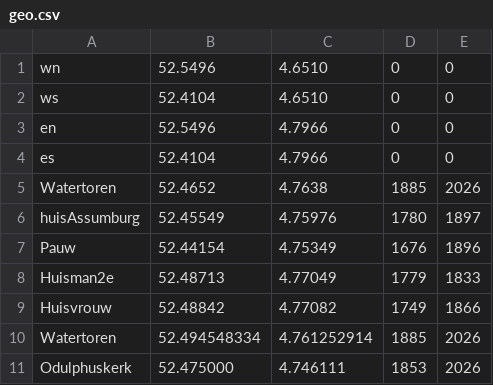
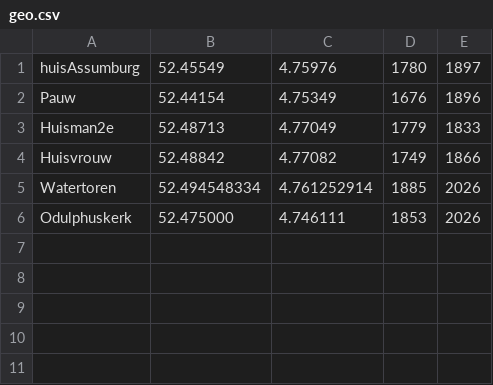
Before and after one commit to jan438/Assendelft, a CSV file: CSV/geo.csv, drawn as a sheet; the diff names each change by its address in the sheet, - before the commit and + after, or states it on an @@ line.

Commit message:
Update geo.csv

```diff
--- a/CSV/geo.csv
+++ b/CSV/geo.csv
-row 1: wn | 52.5496 | 4.6510 | 0 | 0
-row 2: ws | 52.4104 | 4.6510 | 0 | 0
-row 3: en | 52.5496 | 4.7966 | 0 | 0
-row 4: es | 52.4104 | 4.7966 | 0 | 0
-row 5: Watertoren | 52.4652 | 4.7638 | 1885 | 2026
```
